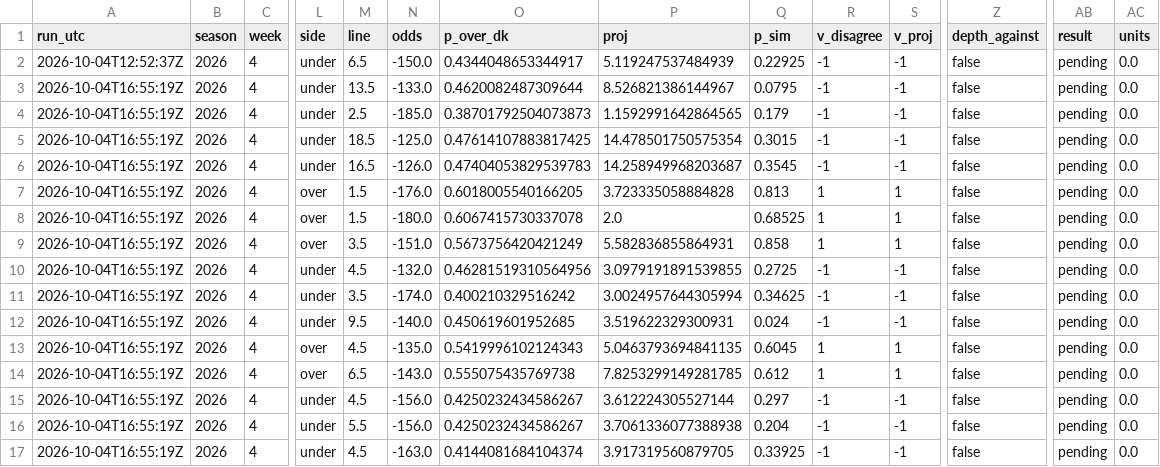
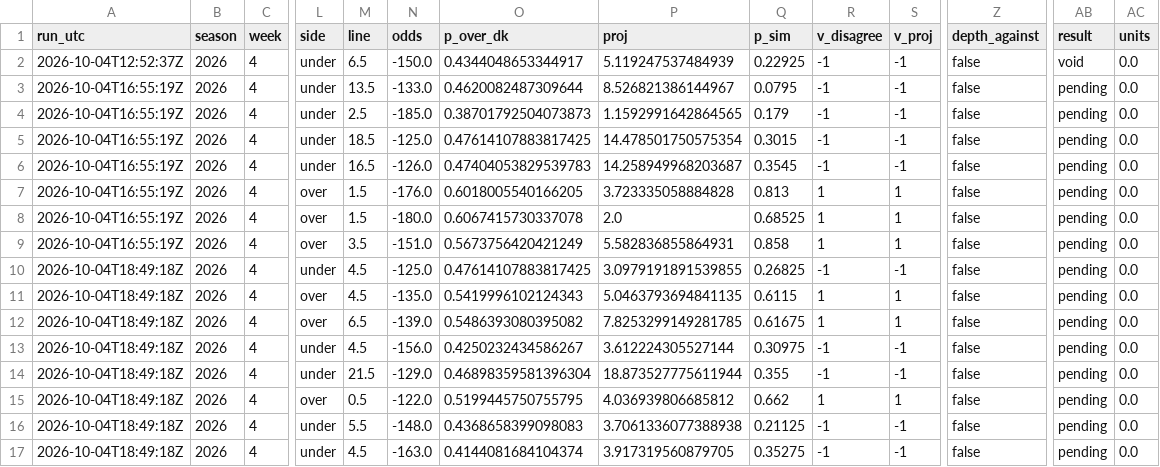
Before and after one commit to wbblanck/nfl-betting-model, a CSV file: data/live/s1_record_2026.csv, drawn as a sheet; only a part is shown, gaps mark what is left out; removed rows and columns are numbered as before the commit, all else as after; rows hold the shown columns only; the diff names each change by its address in the sheet, - before the commit and + after, or states it on an @@ line.

```diff
--- a/data/live/s1_record_2026.csv
+++ b/data/live/s1_record_2026.csv
-AB2 (result): pending
+AB2 (result): void
-A10 (run_utc): 2026-10-04T16:55:19Z
+A10 (run_utc): 2026-10-04T18:49:18Z
-N10 (odds): -132.0
+N10 (odds): -125.0
-O10 (p_over_dk): 0.46281519310564956
+O10 (p_over_dk): 0.47614107883817425
-Q10 (p_sim): 0.2725
+Q10 (p_sim): 0.26825
-row 11: 2026-10-04T16:55:19Z | 2026 | 4 | under | 3.5 | -174.0 | 0.400210329516242 | 3.0024957644305994 | 0.34625 | -1 | -1 | false | pending | 0.0
-row 12: 2026-10-04T16:55:19Z | 2026 | 4 | under | 9.5 | -140.0 | 0.450619601952685 | 3.519622329300931 | 0.024 | -1 | -1 | false | pending | 0.0
-A11:A13 (run_utc): 2026-10-04T16:55:19Z
+A11:A13 (run_utc): 2026-10-04T18:49:18Z
-Q11 (p_sim): 0.6045
+Q11 (p_sim): 0.6115
-N12 (odds): -143.0
+N12 (odds): -139.0
-O12 (p_over_dk): 0.555075435769738
+O12 (p_over_dk): 0.5486393080395082
-Q12 (p_sim): 0.612
+Q12 (p_sim): 0.61675
-Q13 (p_sim): 0.297
+Q13 (p_sim): 0.30975
+row 14: 2026-10-04T18:49:18Z | 2026 | 4 | under | 21.5 | -129.0 | 0.46898359581396304 | 18.873527775611944 | 0.355 | -1 | -1 | false | pending | 0.0
+row 15: 2026-10-04T18:49:18Z | 2026 | 4 | over | 0.5 | -122.0 | 0.5199445750755795 | 4.036939806685812 | 0.662 | 1 | 1 | false | pending | 0.0
-A16:A17 (run_utc): 2026-10-04T16:55:19Z
+A16:A17 (run_utc): 2026-10-04T18:49:18Z
-N16 (odds): -156.0
+N16 (odds): -148.0
-O16 (p_over_dk): 0.4250232434586267
+O16 (p_over_dk): 0.4368658399098083
-Q16 (p_sim): 0.204
+Q16 (p_sim): 0.21125
-Q17 (p_sim): 0.33925
+Q17 (p_sim): 0.35275
```
Also changed, not shown: data/live/s1_picks_2026.csv, data/live/s1_runs_2026.csv, 5 other files.
